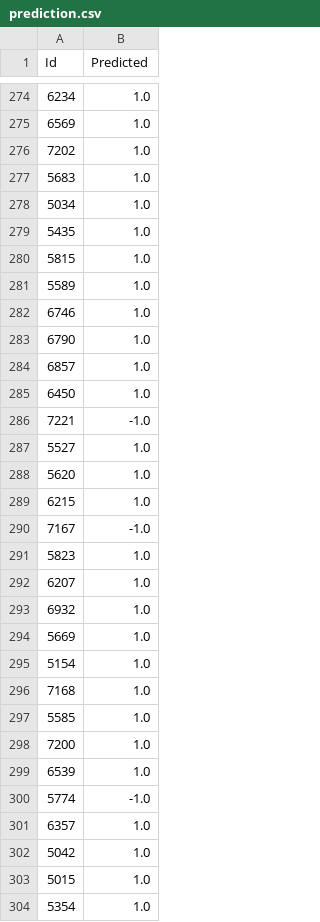
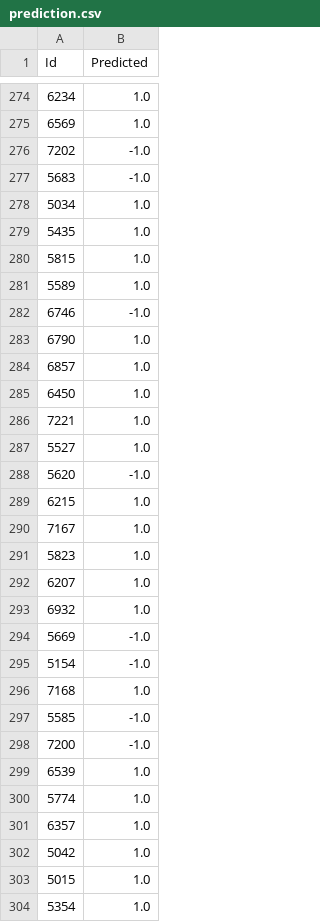
Before and after one commit to EdgarACarneiro/feup-ecac, a CSV file: project-competition/predictions/prediction.csv, drawn as a sheet; only a part is shown, gaps mark what is left out; the diff covers the shown part only.

```diff
--- a/project-competition/predictions/prediction.csv
+++ b/project-competition/predictions/prediction.csv
@@ -275,4 +275,4 @@ Id,Predicted
 6569,1.0
-7202,1.0
-5683,1.0
+7202,-1.0
+5683,-1.0
 5034,1.0
@@ -281,3 +281,3 @@ Id,Predicted
 5589,1.0
-6746,1.0
+6746,-1.0
 6790,1.0
@@ -285,7 +285,7 @@ Id,Predicted
 6450,1.0
-7221,-1.0
+7221,1.0
 5527,1.0
-5620,1.0
+5620,-1.0
 6215,1.0
-7167,-1.0
+7167,1.0
 5823,1.0
@@ -293,9 +293,9 @@ Id,Predicted
 6932,1.0
-5669,1.0
-5154,1.0
+5669,-1.0
+5154,-1.0
 7168,1.0
-5585,1.0
-7200,1.0
+5585,-1.0
+7200,-1.0
 6539,1.0
-5774,-1.0
+5774,1.0
 6357,1.0
```
Also changed, not shown: 94 edited cells elsewhere in this file, 1 other file.
